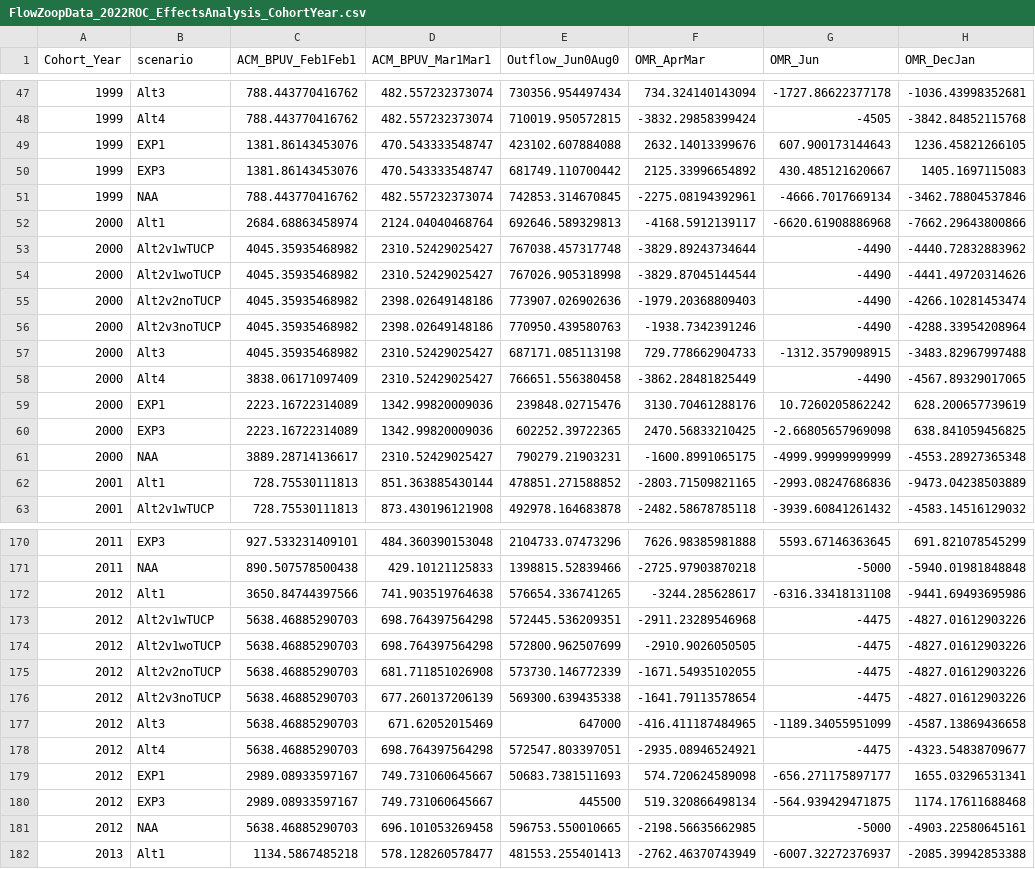
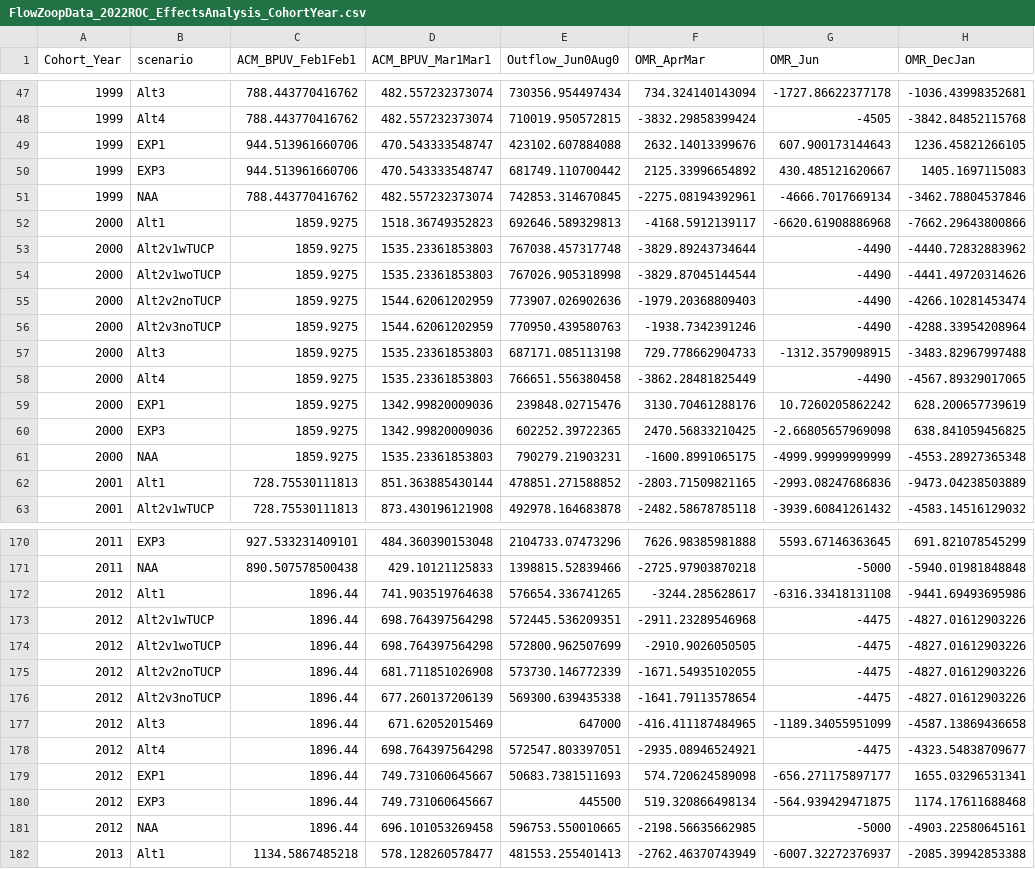
Before and after one commit to BDO-Science/DeltaSmelt_LCM, a CSV file: Salinity_Zooplankton_analysis/FlowZoopData_2022ROC_EffectsAnalysis_CohortYear.csv, drawn as a sheet; only a part is shown, gaps mark what is left out; the diff covers the shown part only; the diff names each change by its address in the sheet, - before the commit and + after, or states it on an @@ line.

```diff
--- a/Salinity_Zooplankton_analysis/FlowZoopData_2022ROC_EffectsAnalysis_CohortYear.csv
+++ b/Salinity_Zooplankton_analysis/FlowZoopData_2022ROC_EffectsAnalysis_CohortYear.csv
-C49:C50 (ACM_BPUV_Feb1Feb1): 1381.86143453076
+C49:C50 (ACM_BPUV_Feb1Feb1): 944.513961660706
-C52 (ACM_BPUV_Feb1Feb1): 2684.68863458974
+C52 (ACM_BPUV_Feb1Feb1): 1859.9275
-D52 (ACM_BPUV_Mar1Mar1): 2124.04040468764
+D52 (ACM_BPUV_Mar1Mar1): 1518.36749352823
-C53:C57 (ACM_BPUV_Feb1Feb1): 4045.35935468982
+C53:C57 (ACM_BPUV_Feb1Feb1): 1859.9275
-D53:D54 (ACM_BPUV_Mar1Mar1): 2310.52429025427
+D53:D54 (ACM_BPUV_Mar1Mar1): 1535.23361853803
-D55:D56 (ACM_BPUV_Mar1Mar1): 2398.02649148186
+D55:D56 (ACM_BPUV_Mar1Mar1): 1544.62061202959
-D57:D58 (ACM_BPUV_Mar1Mar1): 2310.52429025427
+D57:D58 (ACM_BPUV_Mar1Mar1): 1535.23361853803
-C58 (ACM_BPUV_Feb1Feb1): 3838.06171097409
+C58 (ACM_BPUV_Feb1Feb1): 1859.9275
-C59:C60 (ACM_BPUV_Feb1Feb1): 2223.16722314089
+C59:C60 (ACM_BPUV_Feb1Feb1): 1859.9275
-C61 (ACM_BPUV_Feb1Feb1): 3889.28714136617
+C61 (ACM_BPUV_Feb1Feb1): 1859.9275
-D61 (ACM_BPUV_Mar1Mar1): 2310.52429025427
+D61 (ACM_BPUV_Mar1Mar1): 1535.23361853803
-C172 (ACM_BPUV_Feb1Feb1): 3650.84744397566
+C172 (ACM_BPUV_Feb1Feb1): 1896.44
-C173:C178 (ACM_BPUV_Feb1Feb1): 5638.46885290703
+C173:C178 (ACM_BPUV_Feb1Feb1): 1896.44
-C179:C180 (ACM_BPUV_Feb1Feb1): 2989.08933597167
+C179:C180 (ACM_BPUV_Feb1Feb1): 1896.44
-C181 (ACM_BPUV_Feb1Feb1): 5638.46885290703
+C181 (ACM_BPUV_Feb1Feb1): 1896.44
```
Also changed, not shown: 33 edited cells elsewhere in this file, Salinity_Zooplankton_analysis/ZooMysid_2022ROC_EffectsAnalysis_Feb_Mar_ACM.csv, 1 other file.
